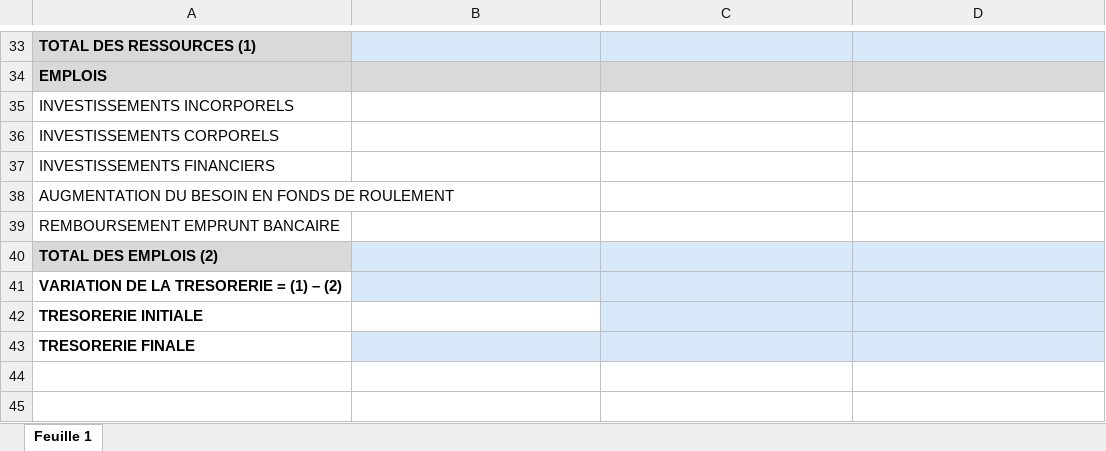
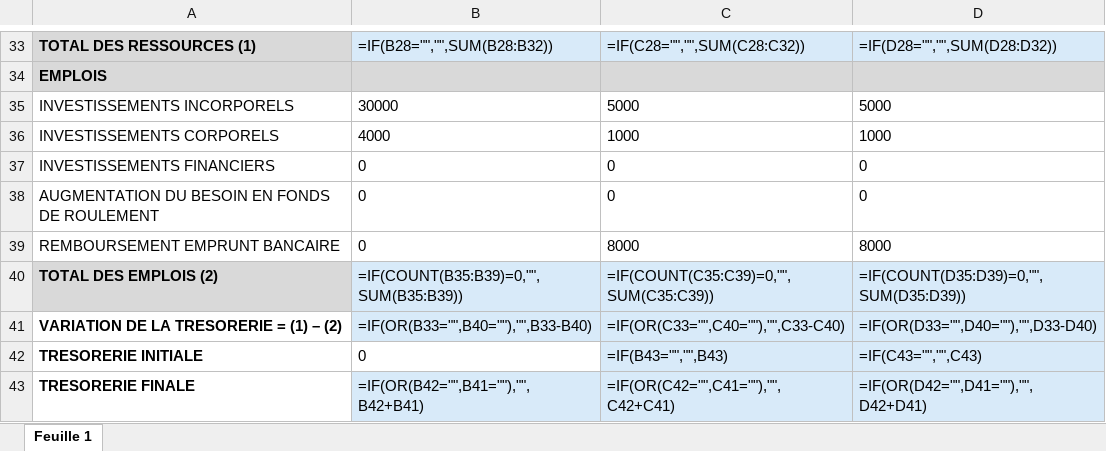
Before and after one commit to CorentinDuvillard/IDDIC, an Excel workbook: 2026_Business_Plan_IDDIC.xlsx, sheet Feuille 1, drawn as a sheet; only a part is shown, gaps mark what is left out; values as stored, in another font and other column widths than the file's, no borders; formulas without a stored value are shown as written; charts and pictures not drawn; the diff covers the shown part only; the diff names each change by its address in the sheet, - before the commit and + after, or states it on an @@ line.

```diff
--- a/2026_Business_Plan_IDDIC.xlsx (sheet Feuille 1)
+++ b/2026_Business_Plan_IDDIC.xlsx (sheet Feuille 1)
-B33: (empty)
+B33: =IF(B28="","",SUM(B28:B32))
-C33: (empty)
+C33: =IF(C28="","",SUM(C28:C32))
-D33: (empty)
+D33: =IF(D28="","",SUM(D28:D32))
-B35: (empty)
+B35: 30000
-C35: (empty)
+C35: 5000
-D35: (empty)
+D35: 5000
-B36: (empty)
+B36: 4000
-C36: (empty)
+C36: 1000
-D36: (empty)
+D36: 1000
-B37:B39: (empty)
+B37:B39: 0
-C37:C38: (empty)
+C37:C38: 0
-D37:D38: (empty)
+D37:D38: 0
-C39: (empty)
+C39: 8000
-D39: (empty)
+D39: 8000
-B40: (empty)
+B40: =IF(COUNT(B35:B39)=0,"",SUM(B35:B39))
-C40: (empty)
+C40: =IF(COUNT(C35:C39)=0,"",SUM(C35:C39))
-D40: (empty)
+D40: =IF(COUNT(D35:D39)=0,"",SUM(D35:D39))
-B41: (empty)
+B41: =IF(OR(B33="",B40=""),"",B33-B40)
-C41: (empty)
+C41: =IF(OR(C33="",C40=""),"",C33-C40)
-D41: (empty)
+D41: =IF(OR(D33="",D40=""),"",D33-D40)
-B42: (empty)
+B42: 0
-C42: (empty)
+C42: =IF(B43="","",B43)
-D42: (empty)
+D42: =IF(C43="","",C43)
-B43: (empty)
+B43: =IF(OR(B42="",B41=""),"",B42+B41)
-C43: (empty)
+C43: =IF(OR(C42="",C41=""),"",C42+C41)
-D43: (empty)
+D43: =IF(OR(D42="",D41=""),"",D42+D41)
```
Also changed, not shown: 72 edited cells elsewhere in this sheet, charts or pictures, 2 other files.
